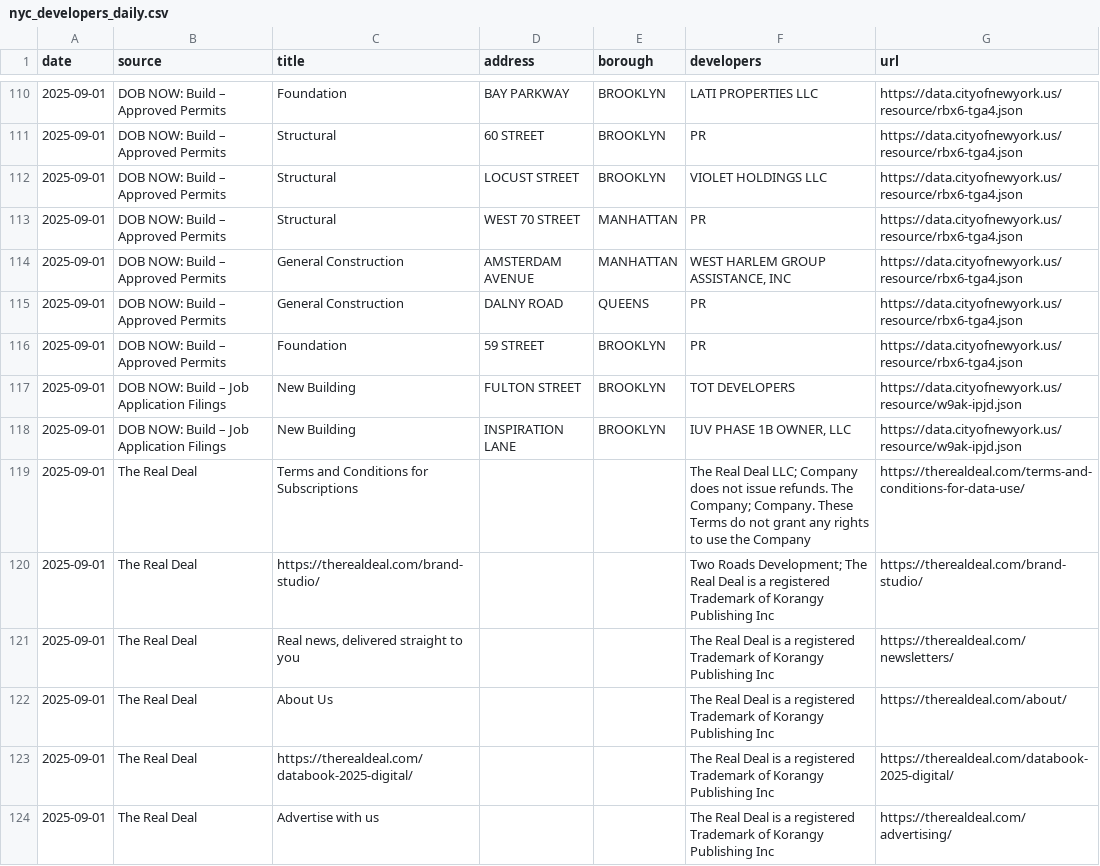
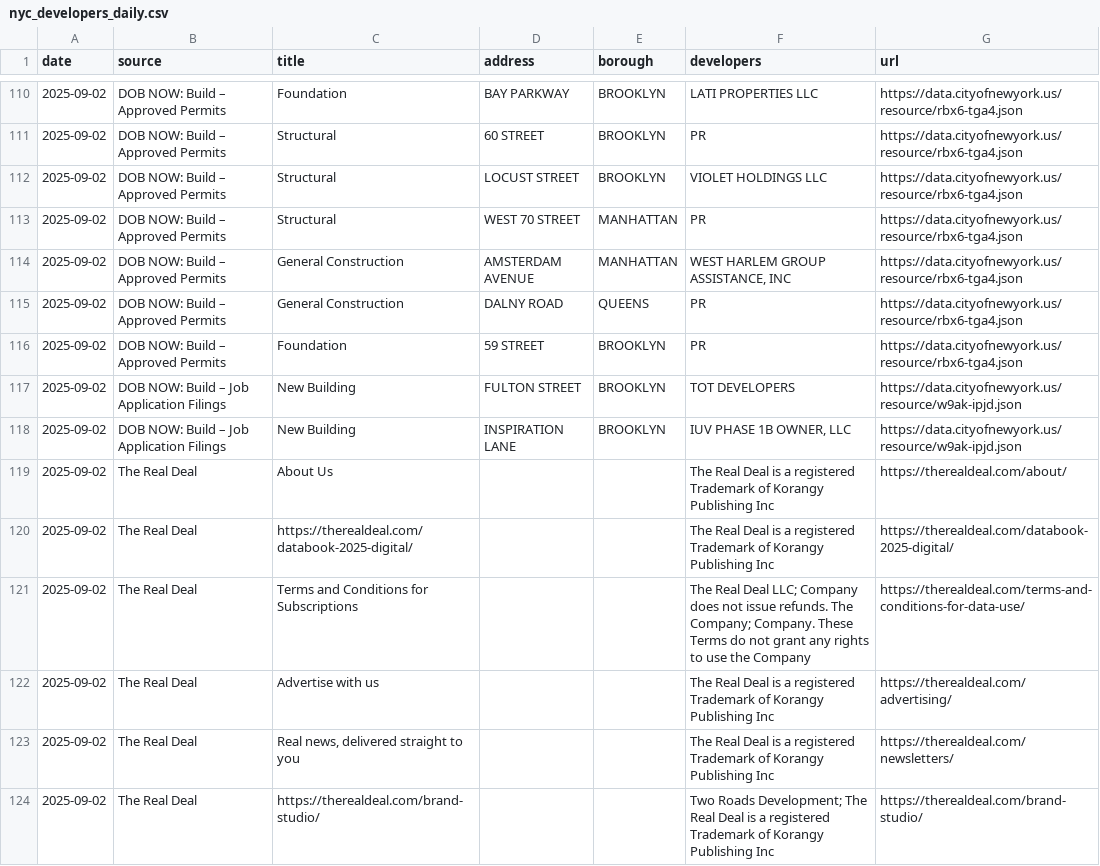
Before and after one commit to ACRE-marketing/nyc-dev-permits-pipeline, a CSV file: nyc_developers_daily.csv, drawn as a sheet; only a part is shown, gaps mark what is left out; the diff covers the shown part only.

```diff
--- a/nyc_developers_daily.csv
+++ b/nyc_developers_daily.csv
@@ -110,15 +110,15 @@ date,source,title,address,borough,developers,url
-2025-09-01,DOB NOW: Build – Approved Permits,Foundation,BAY PARKWAY,BROOKLYN,LATI PROPERTIES LLC,https://data.cityofnewyork.us/resource/rbx6-tga4.json
-2025-09-01,DOB NOW: Build – Approved Permits,Structural,60 STREET,BROOKLYN,PR,https://data.cityofnewyork.us/resource/rbx6-tga4.json
-2025-09-01,DOB NOW: Build – Approved Permits,Structural,LOCUST STREET,BROOKLYN,VIOLET HOLDINGS LLC,https://data.cityofnewyork.us/resource/rbx6-tga4.json
-2025-09-01,DOB NOW: Build – Approved Permits,Structural,WEST   70 STREET,MANHATTAN,PR,https://data.cityofnewyork.us/resource/rbx6-tga4.json
-2025-09-01,DOB NOW: Build – Approved Permits,General Construction,AMSTERDAM AVENUE,MANHATTAN,"WEST HARLEM GROUP ASSISTANCE, INC",https://data.cityofnewyork.us/resource/rbx6-tga4.json
-2025-09-01,DOB NOW: Build – Approved Permits,General Construction,DALNY ROAD,QUEENS,PR,https://data.cityofnewyork.us/resource/rbx6-tga4.json
-2025-09-01,DOB NOW: Build – Approved Permits,Foundation,59 STREET,BROOKLYN,PR,https://data.cityofnewyork.us/resource/rbx6-tga4.json
-2025-09-01,DOB NOW: Build – Job Application Filings,New Building,FULTON STREET,BROOKLYN,TOT DEVELOPERS,https://data.cityofnewyork.us/resource/w9ak-ipjd.json
-2025-09-01,DOB NOW: Build – Job Application Filings,New Building,INSPIRATION LANE,BROOKLYN,"IUV PHASE 1B OWNER, LLC",https://data.cityofnewyork.us/resource/w9ak-ipjd.json
-2025-09-01,The Real Deal,Terms and Conditions for Subscriptions,,,The Real Deal LLC; Company does not issue refunds. The Company; Company. These Terms do not grant any rights to use the Company,https://therealdeal.com/terms-and-conditions-for-data-use/
-2025-09-01,The Real Deal,https://therealdeal.com/brand-studio/,,,Two Roads Development; The Real Deal is a registered Trademark of Korangy Publishing Inc,https://therealdeal.com/brand-studio/
-2025-09-01,The Real Deal,"Real news, delivered straight to you",,,The Real Deal is a registered Trademark of Korangy Publishing Inc,https://therealdeal.com/newsletters/
-2025-09-01,The Real Deal,About Us,,,The Real Deal is a registered Trademark of Korangy Publishing Inc,https://therealdeal.com/about/
-2025-09-01,The Real Deal,https://therealdeal.com/databook-2025-digital/,,,The Real Deal is a registered Trademark of Korangy Publishing Inc,https://therealdeal.com/databook-2025-digital/
-2025-09-01,The Real Deal,Advertise with us,,,The Real Deal is a registered Trademark of Korangy Publishing Inc,https://therealdeal.com/advertising/
+2025-09-02,DOB NOW: Build – Approved Permits,Foundation,BAY PARKWAY,BROOKLYN,LATI PROPERTIES LLC,https://data.cityofnewyork.us/resource/rbx6-tga4.json
+2025-09-02,DOB NOW: Build – Approved Permits,Structural,60 STREET,BROOKLYN,PR,https://data.cityofnewyork.us/resource/rbx6-tga4.json
+2025-09-02,DOB NOW: Build – Approved Permits,Structural,LOCUST STREET,BROOKLYN,VIOLET HOLDINGS LLC,https://data.cityofnewyork.us/resource/rbx6-tga4.json
+2025-09-02,DOB NOW: Build – Approved Permits,Structural,WEST   70 STREET,MANHATTAN,PR,https://data.cityofnewyork.us/resource/rbx6-tga4.json
+2025-09-02,DOB NOW: Build – Approved Permits,General Construction,AMSTERDAM AVENUE,MANHATTAN,"WEST HARLEM GROUP ASSISTANCE, INC",https://data.cityofnewyork.us/resource/rbx6-tga4.json
+2025-09-02,DOB NOW: Build – Approved Permits,General Construction,DALNY ROAD,QUEENS,PR,https://data.cityofnewyork.us/resource/rbx6-tga4.json
+2025-09-02,DOB NOW: Build – Approved Permits,Foundation,59 STREET,BROOKLYN,PR,https://data.cityofnewyork.us/resource/rbx6-tga4.json
+2025-09-02,DOB NOW: Build – Job Application Filings,New Building,FULTON STREET,BROOKLYN,TOT DEVELOPERS,https://data.cityofnewyork.us/resource/w9ak-ipjd.json
+2025-09-02,DOB NOW: Build – Job Application Filings,New Building,INSPIRATION LANE,BROOKLYN,"IUV PHASE 1B OWNER, LLC",https://data.cityofnewyork.us/resource/w9ak-ipjd.json
+2025-09-02,The Real Deal,About Us,,,The Real Deal is a registered Trademark of Korangy Publishing Inc,https://therealdeal.com/about/
+2025-09-02,The Real Deal,https://therealdeal.com/databook-2025-digital/,,,The Real Deal is a registered Trademark of Korangy Publishing Inc,https://therealdeal.com/databook-2025-digital/
+2025-09-02,The Real Deal,Terms and Conditions for Subscriptions,,,The Real Deal LLC; Company does not issue refunds. The Company; Company. These Terms do not grant any rights to use the Company,https://therealdeal.com/terms-and-conditions-for-data-use/
+2025-09-02,The Real Deal,Advertise with us,,,The Real Deal is a registered Trademark of Korangy Publishing Inc,https://therealdeal.com/advertising/
+2025-09-02,The Real Deal,"Real news, delivered straight to you",,,The Real Deal is a registered Trademark of Korangy Publishing Inc,https://therealdeal.com/newsletters/
+2025-09-02,The Real Deal,https://therealdeal.com/brand-studio/,,,Two Roads Development; The Real Deal is a registered Trademark of Korangy Publishing Inc,https://therealdeal.com/brand-studio/
```
Also changed, not shown: 108 edited cells elsewhere in this file, public/nyc_developers_daily.csv, 1 other file.
